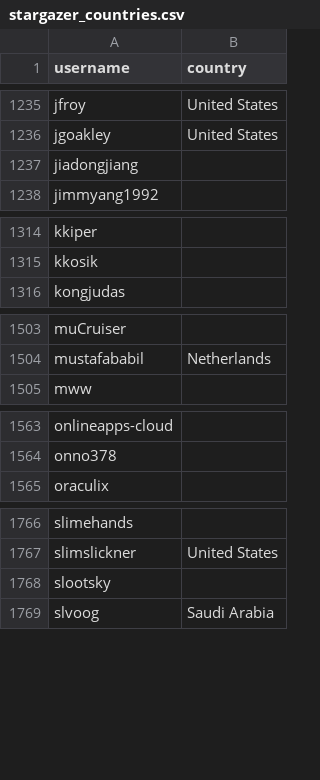
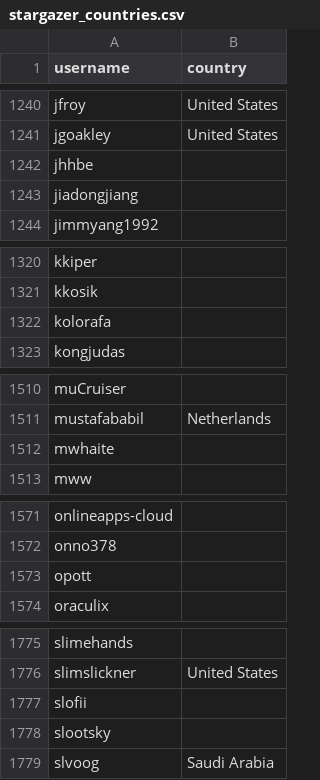
Before and after one commit to andrew-codechimp/hassio-addons, a CSV file: .github/stargazer_countries.csv, drawn as a sheet; only a part is shown, gaps mark what is left out; the diff covers the shown part only.

```diff
--- a/.github/stargazer_countries.csv
+++ b/.github/stargazer_countries.csv
@@ -1236,2 +1241,3 @@ jfroy,United States
 jgoakley,United States
+jhhbe,
 jiadongjiang,
@@ -1315,2 +1321,3 @@ kkiper,
 kkosik,
+kolorafa,
 kongjudas,
@@ -1504,2 +1511,3 @@ muCruiser,
 mustafababil,Netherlands
+mwhaite,
 mww,
@@ -1564,2 +1572,3 @@ onlineapps-cloud,
 onno378,
+opott,
 oraculix,
@@ -1767,2 +1776,3 @@ slimehands,
 slimslickner,United States
+slofii,
 slootsky,
```
Also changed, not shown: 7 added rows elsewhere in this file.
